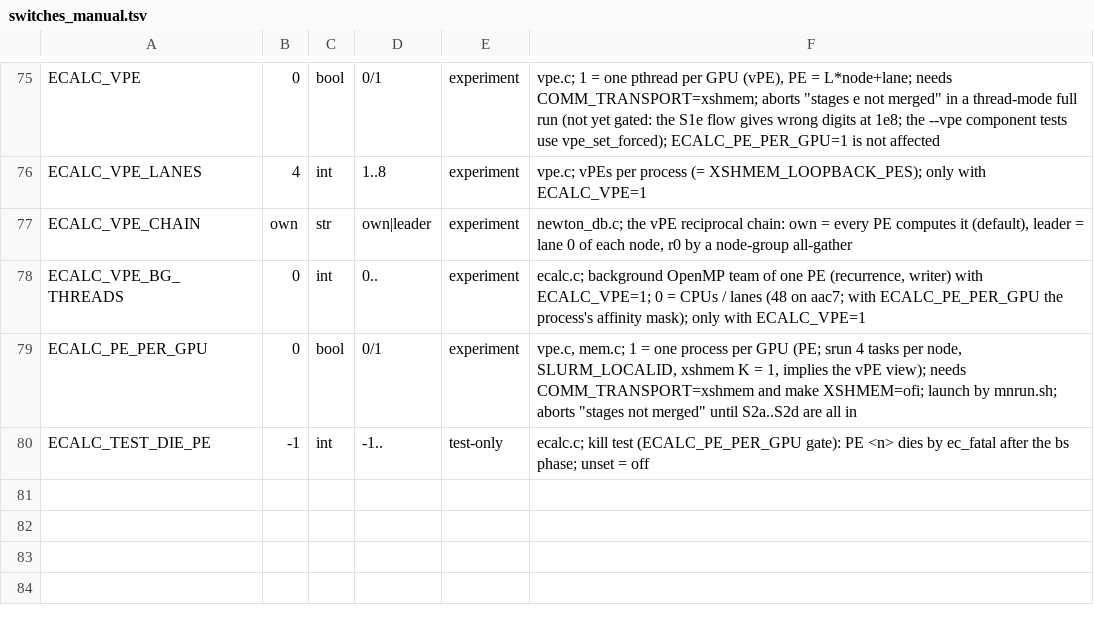
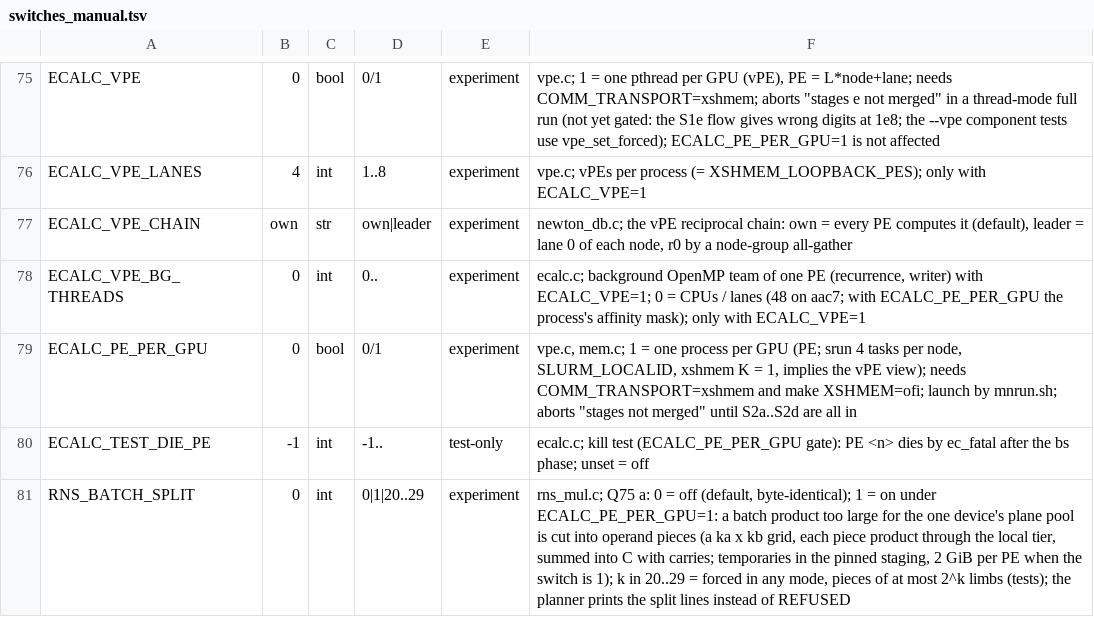
Before and after one commit to cecoppola/ntt, a TSV file: ecalc/switches_manual.tsv, drawn as a sheet; only a part is shown, gaps mark what is left out; the diff names each change by its address in the sheet, - before the commit and + after, or states it on an @@ line.

```diff
--- a/ecalc/switches_manual.tsv
+++ b/ecalc/switches_manual.tsv
+row 81: RNS_BATCH_SPLIT | 0 | int | 0|1|20..29 | experiment | rns_mul.c; Q75 a: 0 = off (default, byte-identical); 1 = on under ECALC_PE_PER_GPU=1: a batch product too large for the one device's plane pool is cut into operand pieces (a ka x kb grid, each piece product through the local tier, summed into C with carries; temporaries in the pinned staging, 2 GiB per PE when the switch is 1); k in 20..29 = forced in any mode, pieces of at most 2^k limbs (tests); the planner prints the split lines instead of REFUSED
```
Also changed, not shown: ecalc/switches.tsv, ecalc/switches_review.tsv, 13 other files.
